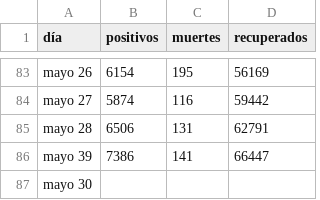
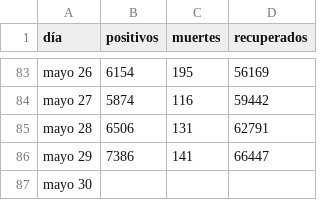
Before and after one commit to zodiacwebdevelopment/webdev, a CSV file: docs/csv/confirmados.csv, drawn as a sheet; only a part is shown, gaps mark what is left out.

Commit message:
Update confirmados.csv

```diff
--- a/docs/csv/confirmados.csv
+++ b/docs/csv/confirmados.csv
@@ -85,3 +85,3 @@ mayo 27,5874,116,59442
 mayo 28,6506,131,62791
-mayo 39,7386,141,66447
+mayo 29,7386,141,66447
 mayo 30,,,
```
